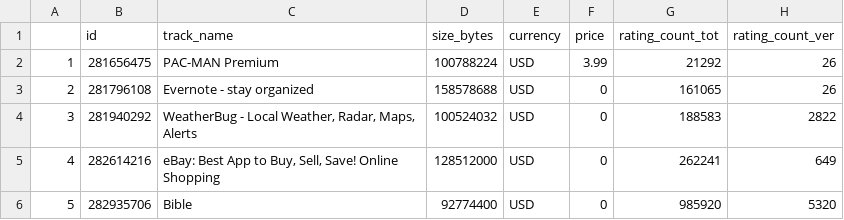
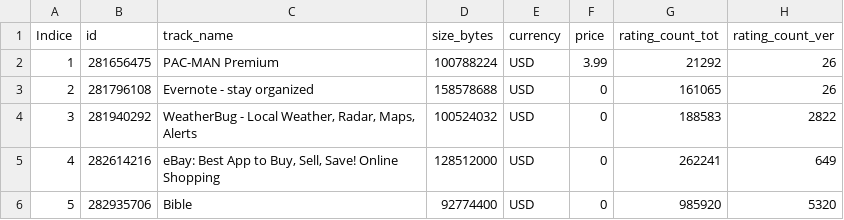
Before and after one commit to Nao-G12t/DScience-1_Mi_proyect, a CSV file: AppleStore.csv, drawn as a sheet; only a part is shown; the diff names each change by its address in the sheet, - before the commit and + after, or states it on an @@ line.

Commit message:
AppleStore.csv

```diff
--- a/AppleStore.csv
+++ b/AppleStore.csv
-A1: (empty)
+A1: Indice
```
